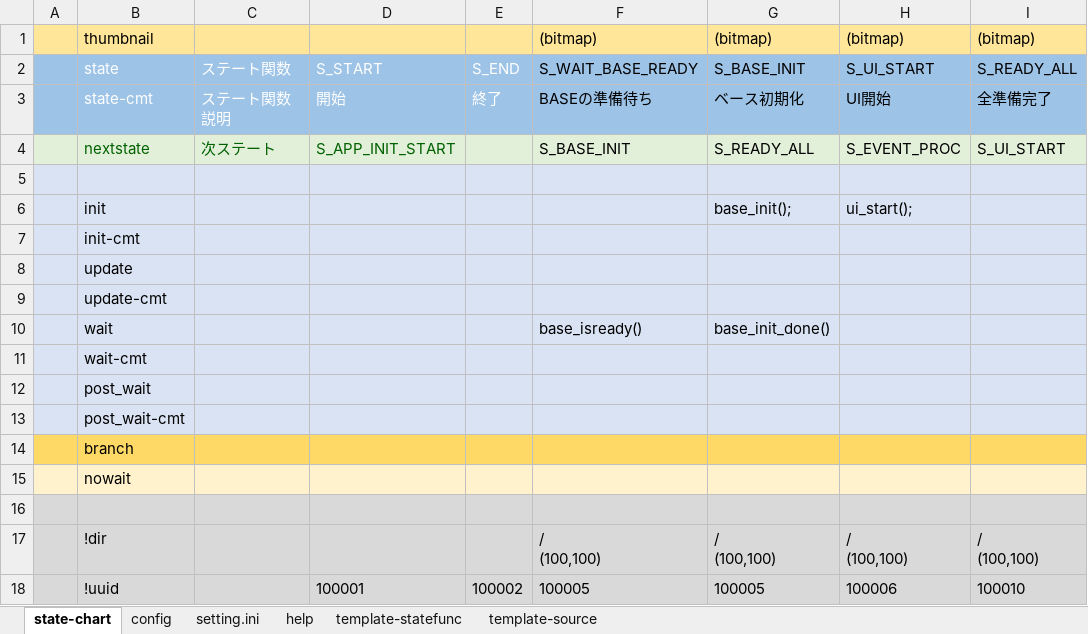
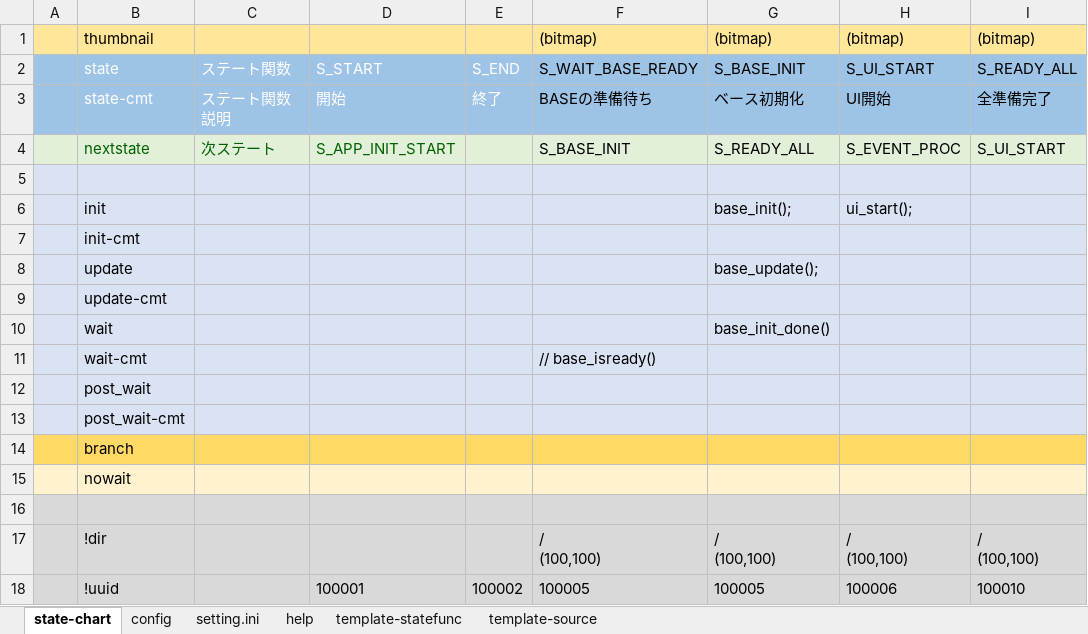
Before and after one commit to NNNIC/unity-common, an Excel workbook: _Flow/0100_MainControl/doc/MainControl.xlsx, sheet state-chart, drawn as a sheet; only a part is shown; values as stored, in another font and other column widths than the file's, no borders; the diff names each change by its address in the sheet, - before the commit and + after, or states it on an @@ line.

```diff
--- a/_Flow/0100_MainControl/doc/MainControl.xlsx (sheet state-chart)
+++ b/_Flow/0100_MainControl/doc/MainControl.xlsx (sheet state-chart)
-G8: (empty)
+G8: base_update();
-F10: base_isready()
+F10: (empty)
-F11: (empty)
+F11: // base_isready()
```
Also changed, not shown: sheet config, 21 other files.
